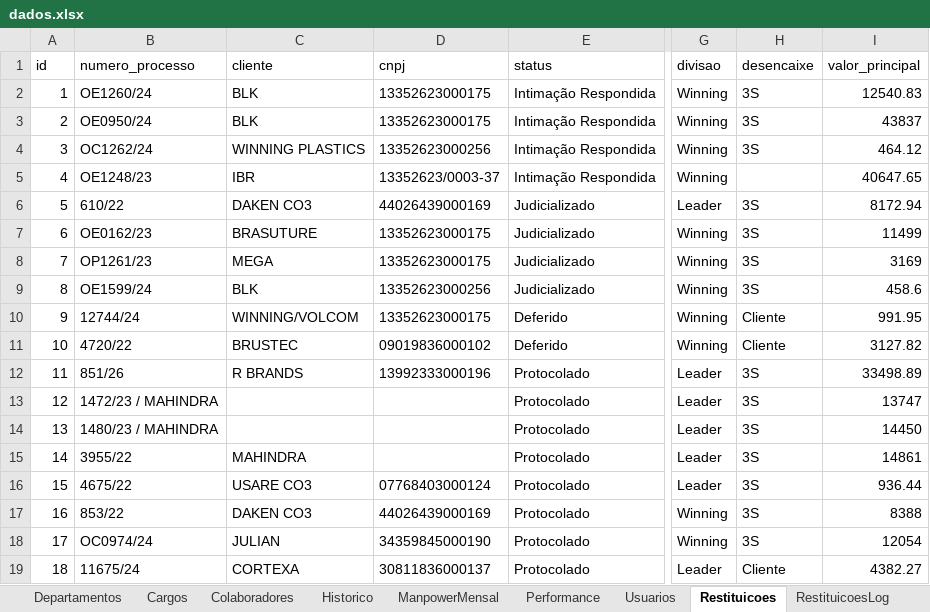
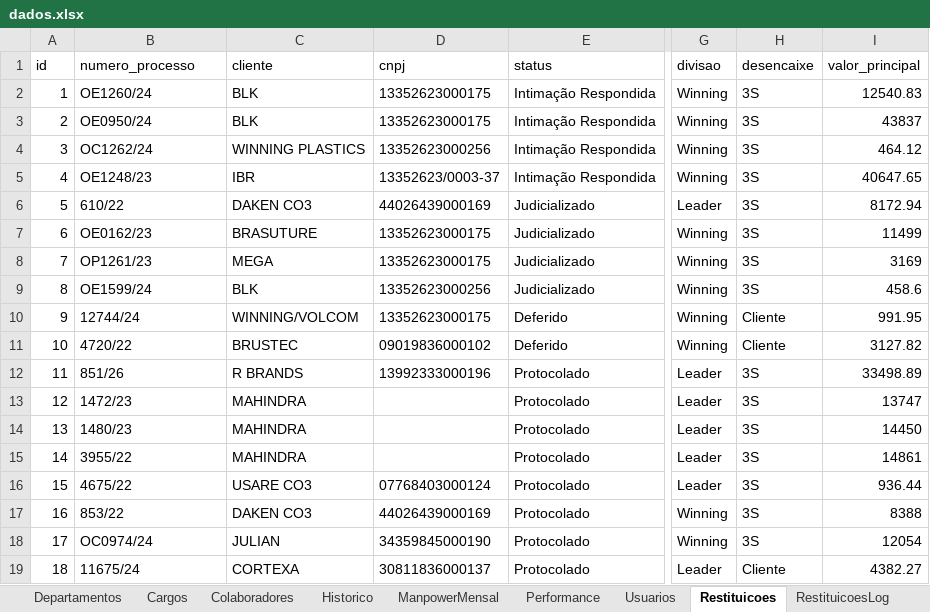
Before and after one commit to bpicinini/portal-do-gestor, an Excel workbook: data/dados.xlsx, sheet Restituicoes, drawn as a sheet; only a part is shown, gaps mark what is left out; values as stored, in another font and other column widths than the file's, no borders; the diff names each change by its address in the sheet, - before the commit and + after, or states it on an @@ line.

```diff
--- a/data/dados.xlsx (sheet Restituicoes)
+++ b/data/dados.xlsx (sheet Restituicoes)
-H5 (desencaixe): (empty)
+H5 (desencaixe): 3S
-B13 (numero_processo): 1472/23 / MAHINDRA
+B13 (numero_processo): 1472/23
-C13:C14 (cliente): (empty)
+C13:C14 (cliente): MAHINDRA
-B14 (numero_processo): 1480/23 / MAHINDRA
+B14 (numero_processo): 1480/23
```
Also changed, not shown: 1 other file.
